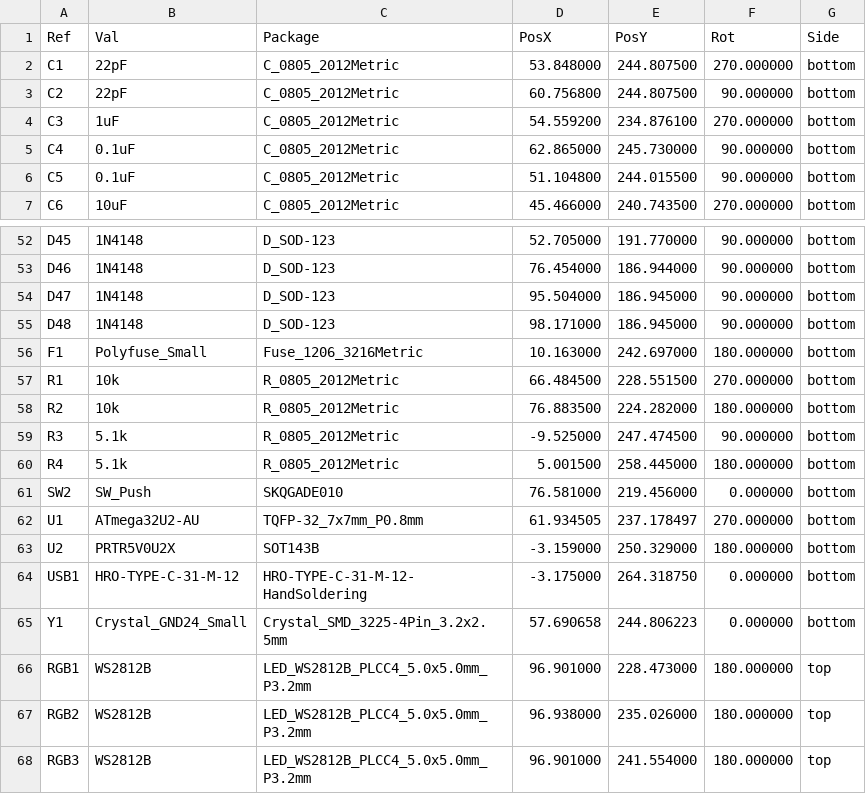
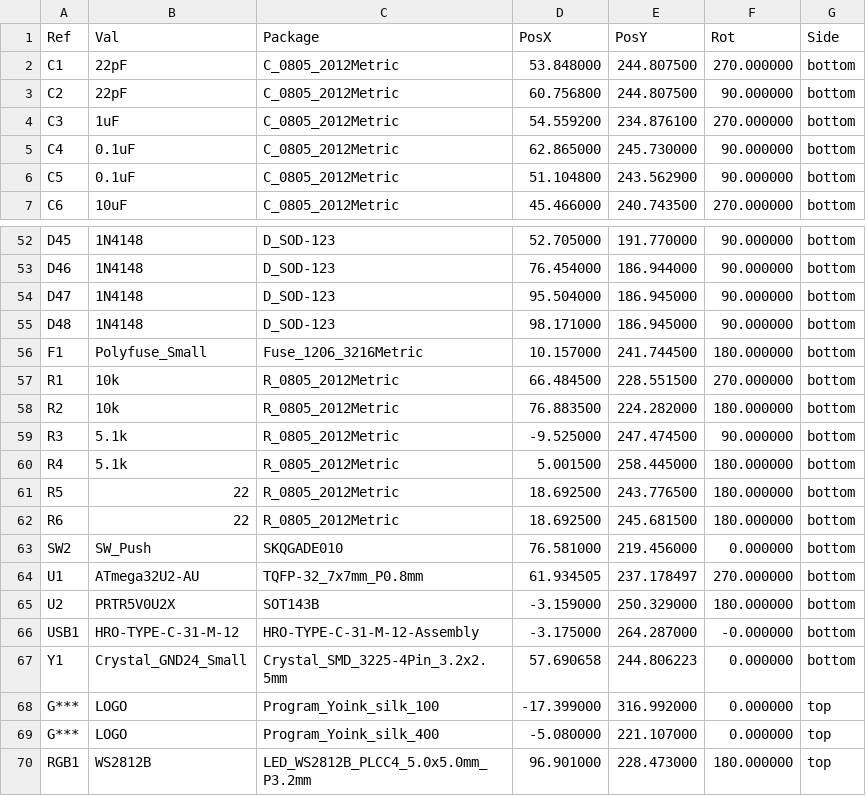
Before and after one commit to melonbred/program-yoink, a CSV file: KiCAD/Production/All other Manus/Program Yoink-all-pos.csv, drawn as a sheet; only a part is shown, gaps mark what is left out; the shorter side is filled out with more unchanged rows.

Commit message:
Prepared production files

```diff
--- a/KiCAD/Production/All other Manus/Program Yoink-all-pos.csv
+++ b/KiCAD/Production/All other Manus/Program Yoink-all-pos.csv
@@ -5,3 +5,3 @@ Ref,Val,Package,PosX,PosY,Rot,Side
 "C4","0.1uF","C_0805_2012Metric",62.865000,245.730000,90.000000,bottom
-"C5","0.1uF","C_0805_2012Metric",51.104800,244.015500,90.000000,bottom
+"C5","0.1uF","C_0805_2012Metric",51.104800,243.562900,90.000000,bottom
 "C6","10uF","C_0805_2012Metric",45.466000,240.743500,270.000000,bottom
@@ -55,3 +55,3 @@ Ref,Val,Package,PosX,PosY,Rot,Side
 "D48","1N4148","D_SOD-123",98.171000,186.945000,90.000000,bottom
-"F1","Polyfuse_Small","Fuse_1206_3216Metric",10.163000,242.697000,180.000000,bottom
+"F1","Polyfuse_Small","Fuse_1206_3216Metric",10.157000,241.744500,180.000000,bottom
 "R1","10k","R_0805_2012Metric",66.484500,228.551500,270.000000,bottom
@@ -60,2 +60,4 @@ Ref,Val,Package,PosX,PosY,Rot,Side
 "R4","5.1k","R_0805_2012Metric",5.001500,258.445000,180.000000,bottom
+"R5","22","R_0805_2012Metric",18.692500,243.776500,180.000000,bottom
+"R6","22","R_0805_2012Metric",18.692500,245.681500,180.000000,bottom
 "SW2","SW_Push","SKQGADE010",76.581000,219.456000,0.000000,bottom
@@ -63,4 +65,6 @@ Ref,Val,Package,PosX,PosY,Rot,Side
 "U2","PRTR5V0U2X","SOT143B",-3.159000,250.329000,180.000000,bottom
-"USB1","HRO-TYPE-C-31-M-12","HRO-TYPE-C-31-M-12-HandSoldering",-3.175000,264.318750,0.000000,bottom
+"USB1","HRO-TYPE-C-31-M-12","HRO-TYPE-C-31-M-12-Assembly",-3.175000,264.287000,-0.000000,bottom
 "Y1","Crystal_GND24_Small","Crystal_SMD_3225-4Pin_3.2x2.5mm",57.690658,244.806223,0.000000,bottom
+"G***","LOGO","Program_Yoink_silk_100",-17.399000,316.992000,0.000000,top
+"G***","LOGO","Program_Yoink_silk_400",-5.080000,221.107000,0.000000,top
 "RGB1","WS2812B","LED_WS2812B_PLCC4_5.0x5.0mm_P3.2mm",96.901000,228.473000,180.000000,top
```
Also changed, not shown: 25 other files.
